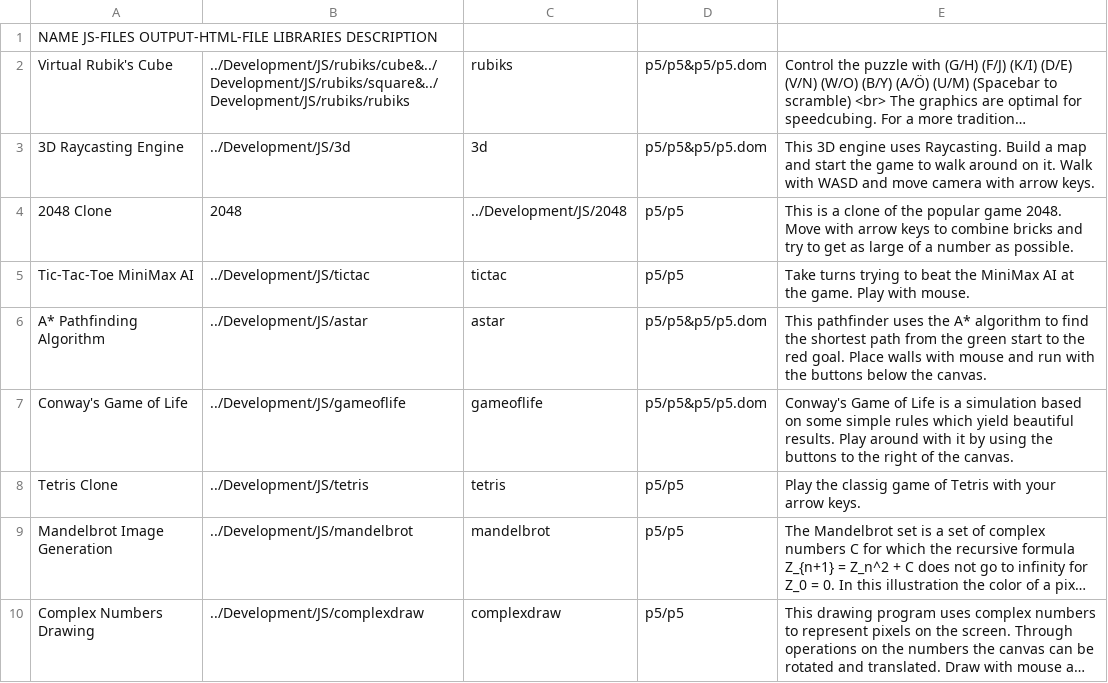
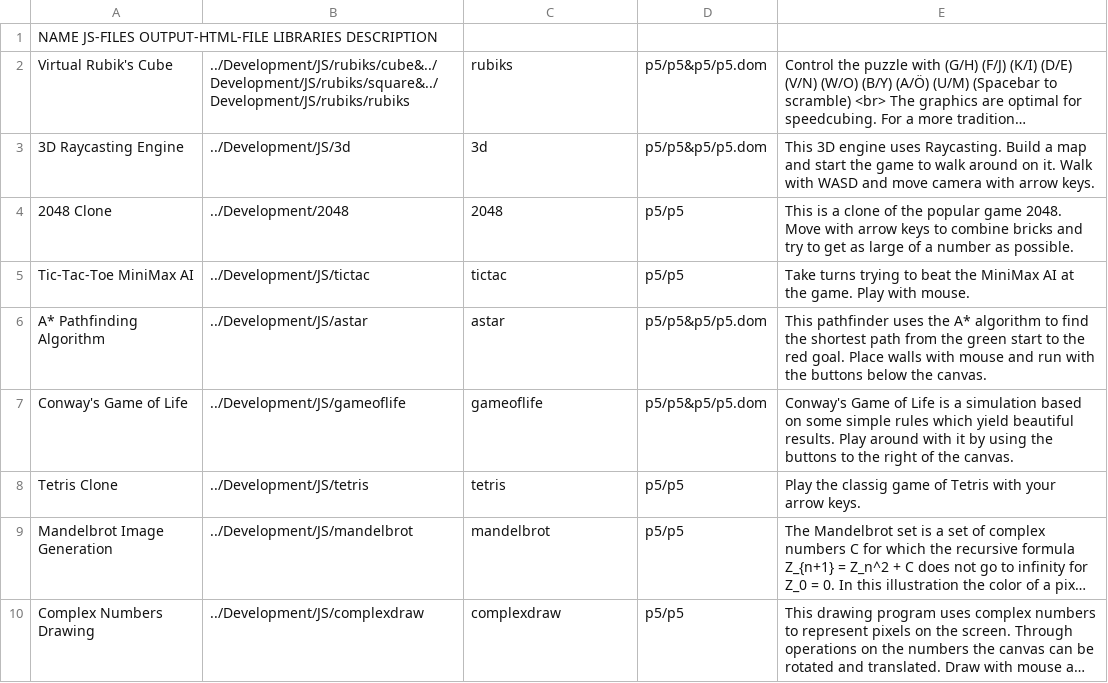
Before and after one commit to Antracen/antracen.github.io, a CSV file: Development/Projects.csv, drawn as a sheet; only a part is shown; long unchanged cells end in …; the diff names each change by its address in the sheet, - before the commit and + after, or states it on an @@ line.

```diff
--- a/Development/Projects.csv
+++ b/Development/Projects.csv
-B4: 2048
+B4: ../Development/2048
-C4: ../Development/JS/2048
+C4: 2048
```
Also changed, not shown: 3 other files.
